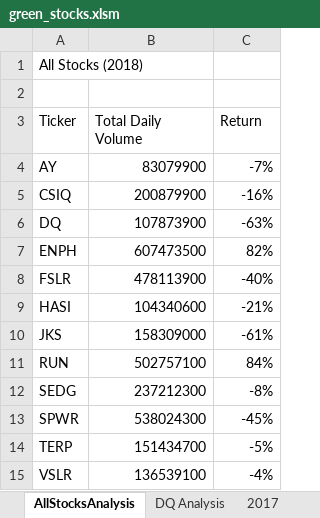
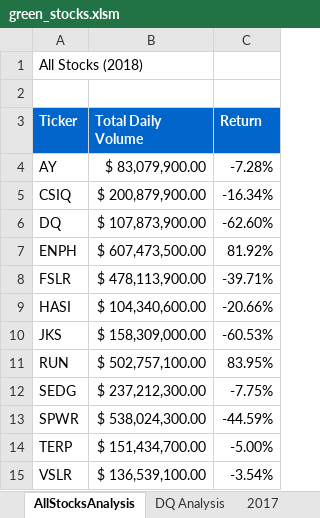
Before and after one commit to tfoster-ut/stock-analysis, an Excel workbook: green_stocks.xlsm, sheet AllStocksAnalysis, drawn as a sheet; values as stored, in another font and other column widths than the file's, no borders; the diff names each change by its address in the sheet, - before the commit and + after, or states it on an @@ line.

Commit message:
static formatting updates

```diff
--- a/green_stocks.xlsm (sheet AllStocksAnalysis)
+++ b/green_stocks.xlsm (sheet AllStocksAnalysis)
@@ A3:C3 fill: none → #0066CC, bold: off → on, text colour: black → #FFFFFF @@
-B4 (Total Daily Volume): 83079900
+B4 (Total Daily Volume): $ 83,079,900.00
-C4 (Return): -7%
+C4 (Return): -7.28%
-B5 (Total Daily Volume): 200879900
+B5 (Total Daily Volume): $ 200,879,900.00
-C5 (Return): -16%
+C5 (Return): -16.34%
-B6 (Total Daily Volume): 107873900
+B6 (Total Daily Volume): $ 107,873,900.00
-C6 (Return): -63%
+C6 (Return): -62.60%
-B7 (Total Daily Volume): 607473500
+B7 (Total Daily Volume): $ 607,473,500.00
-C7 (Return): 82%
+C7 (Return): 81.92%
-B8 (Total Daily Volume): 478113900
+B8 (Total Daily Volume): $ 478,113,900.00
-C8 (Return): -40%
+C8 (Return): -39.71%
-B9 (Total Daily Volume): 104340600
+B9 (Total Daily Volume): $ 104,340,600.00
-C9 (Return): -21%
+C9 (Return): -20.66%
-B10 (Total Daily Volume): 158309000
+B10 (Total Daily Volume): $ 158,309,000.00
-C10 (Return): -61%
+C10 (Return): -60.53%
-B11 (Total Daily Volume): 502757100
+B11 (Total Daily Volume): $ 502,757,100.00
-C11 (Return): 84%
+C11 (Return): 83.95%
-B12 (Total Daily Volume): 237212300
+B12 (Total Daily Volume): $ 237,212,300.00
-C12 (Return): -8%
+C12 (Return): -7.75%
-B13 (Total Daily Volume): 538024300
+B13 (Total Daily Volume): $ 538,024,300.00
-C13 (Return): -45%
+C13 (Return): -44.59%
-B14 (Total Daily Volume): 151434700
+B14 (Total Daily Volume): $ 151,434,700.00
-C14 (Return): -5%
+C14 (Return): -5.00%
-B15 (Total Daily Volume): 136539100
+B15 (Total Daily Volume): $ 136,539,100.00
-C15 (Return): -4%
+C15 (Return): -3.54%
```
Also changed, not shown: sheet DQ Analysis.
